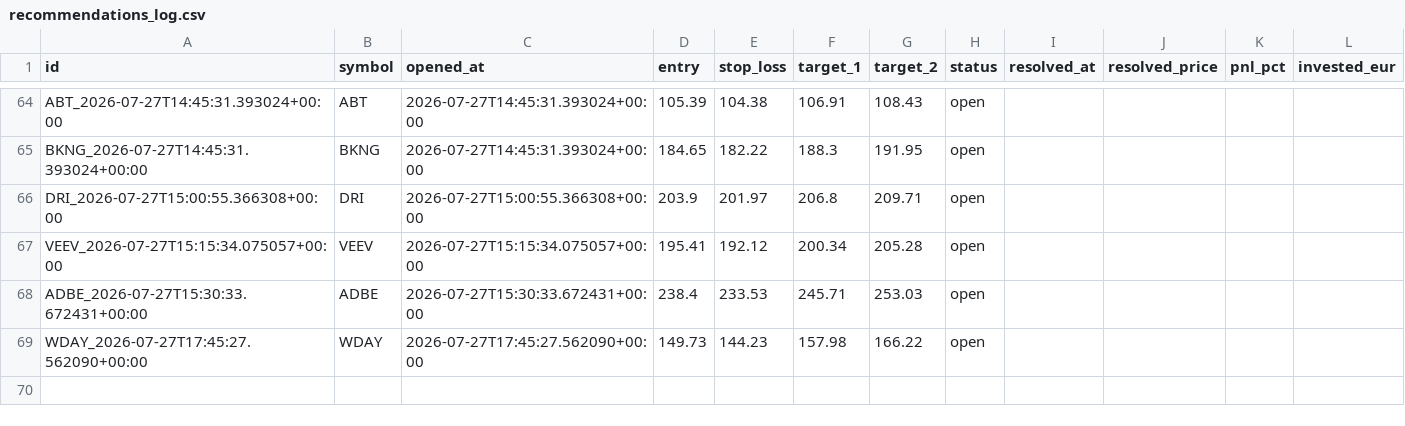
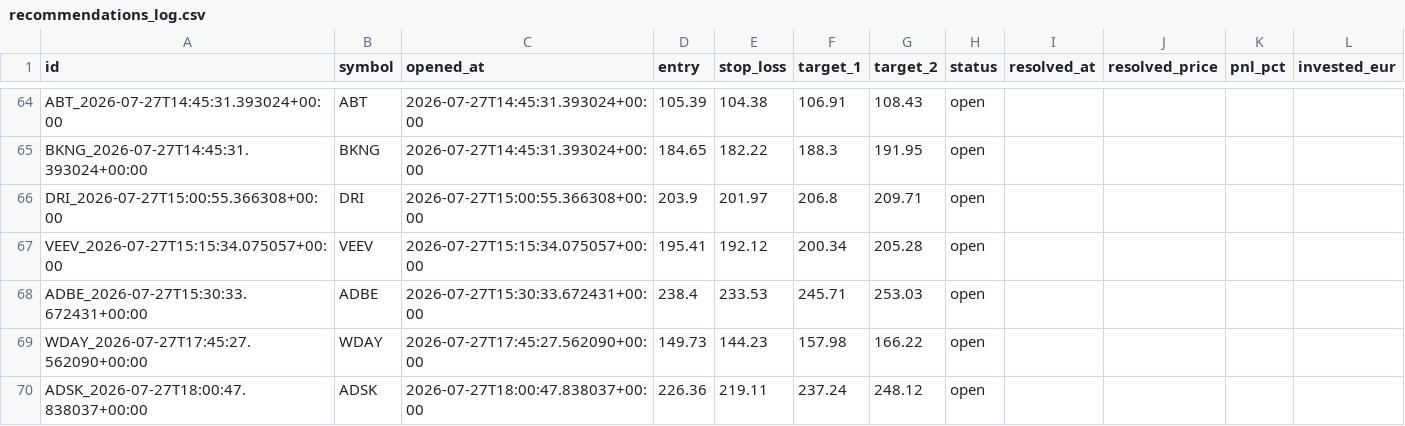
Before and after one commit to luiswolny-dot/Trading-Gehirn, a CSV file: data/recommendations_log.csv, drawn as a sheet; only a part is shown, gaps mark what is left out.

```diff
--- a/data/recommendations_log.csv
+++ b/data/recommendations_log.csv
@@ -69 +69,2 @@ ADBE_2026-07-27T15:30:33.672431+00:00,ADBE,2026-07-27T15:30:33.672431+00:00,238.
 WDAY_2026-07-27T17:45:27.562090+00:00,WDAY,2026-07-27T17:45:27.562090+00:00,149.73,144.23,157.98,166.22,open,,,,
+ADSK_2026-07-27T18:00:47.838037+00:00,ADSK,2026-07-27T18:00:47.838037+00:00,226.36,219.11,237.24,248.12,open,,,,
```
Also changed, not shown: 36 other files.
